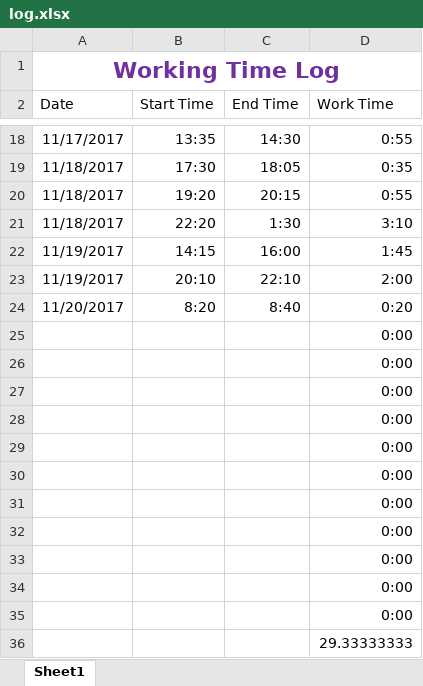
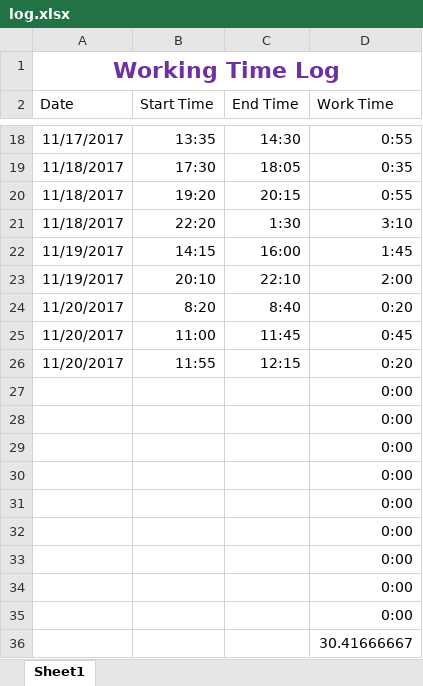
Before and after one commit to robinator8/improveats, an Excel workbook: log.xlsx, sheet Sheet1, drawn as a sheet; only a part is shown, gaps mark what is left out; values as stored, in another font and other column widths than the file's, no borders; table styles not drawn; removed rows and columns are numbered as before the commit, all else as after; the diff names each change by its address in the sheet, - before the commit and + after, or states it on an @@ line.

```diff
--- a/log.xlsx (sheet Sheet1)
+++ b/log.xlsx (sheet Sheet1)
+row 25: 11/20/2017 | 11:00 | 11:45 | 0:45
+row 26: 11/20/2017 | 11:55 | 12:15 | 0:20
-D36 (Work Time): 0:00
+D36 (Work Time): 30.41666667
-row 35:  |  |  | 0:00
-row 36:  |  |  | 29.33333333
```
Also changed, not shown: formulas that keep their value, 3 other files.
